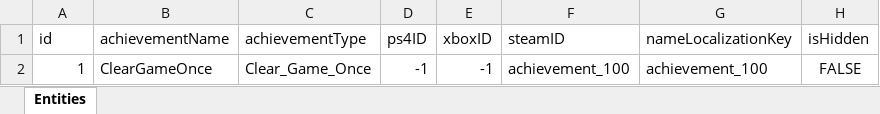
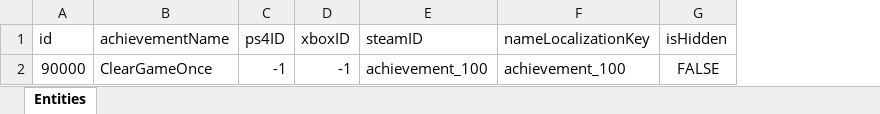
Before and after one commit to IrvineLee/HorrorGameA, an Excel workbook: Assets/Data/Excel/MasterAchievement.xlsx, sheet Entities, drawn as a sheet; values as stored, in another font and other column widths than the file's, no borders; the diff names each change by its address in the sheet, - before the commit and + after, or states it on an @@ line.

```diff
--- a/Assets/Data/Excel/MasterAchievement.xlsx (sheet Entities)
+++ b/Assets/Data/Excel/MasterAchievement.xlsx (sheet Entities)
-column C (achievementType), row 2: Clear_Game_Once
-A2 (id): 1
+A2 (id): 90000
```
Also changed, not shown: Assets/Data/Excel/MasterBGM.xlsx, Assets/Data/Excel/MasterItem.xlsx, 50 other files.
